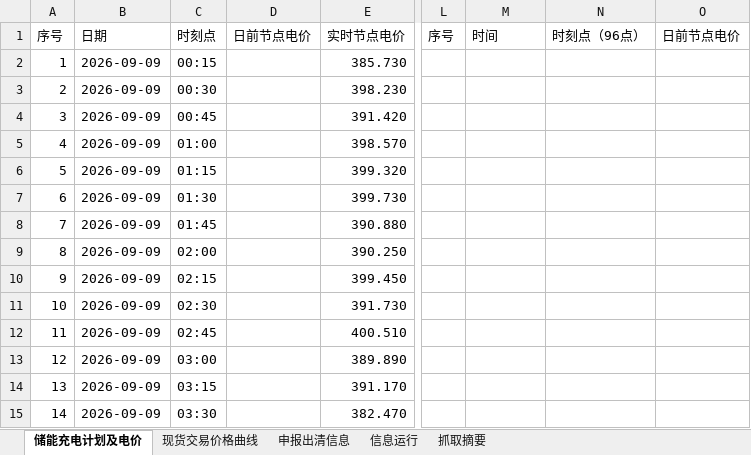
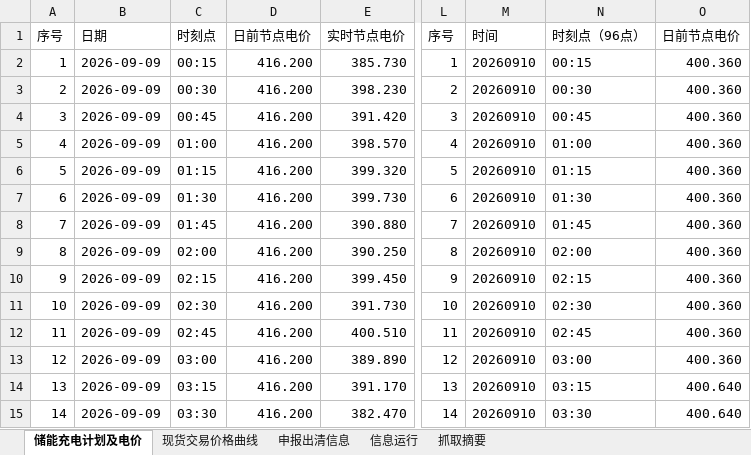
Before and after one commit to arliu633-glitch/hb-price-chart-public, an Excel workbook: review-results/复盘信息抓取-20260909.xlsx, sheet 储能充电计划及电价, drawn as a sheet; only a part is shown, gaps mark what is left out; values as stored, in another font and other column widths than the file's, no borders; the diff covers the shown part only; the diff names each change by its address in the sheet, - before the commit and + after, or states it on an @@ line.

```diff
--- a/review-results/复盘信息抓取-20260909.xlsx (sheet 储能充电计划及电价)
+++ b/review-results/复盘信息抓取-20260909.xlsx (sheet 储能充电计划及电价)
-D2:D15: (empty)
+D2:D15: 416.200
-L2: (empty)
+L2: 1
-M2:M15: (empty)
+M2:M15: 20260910
-N2: (empty)
+N2: 00:15
-O2:O13: (empty)
+O2:O13: 400.360
-L3: (empty)
+L3: 2
-N3: (empty)
+N3: 00:30
-L4: (empty)
+L4: 3
-N4: (empty)
+N4: 00:45
-L5: (empty)
+L5: 4
-N5: (empty)
+N5: 01:00
-L6: (empty)
+L6: 5
-N6: (empty)
+N6: 01:15
-L7: (empty)
+L7: 6
-N7: (empty)
+N7: 01:30
-L8: (empty)
+L8: 7
-N8: (empty)
+N8: 01:45
-L9: (empty)
+L9: 8
-N9: (empty)
+N9: 02:00
-L10: (empty)
+L10: 9
-N10: (empty)
+N10: 02:15
-L11: (empty)
+L11: 10
-N11: (empty)
+N11: 02:30
-L12: (empty)
+L12: 11
-N12: (empty)
+N12: 02:45
-L13: (empty)
+L13: 12
-N13: (empty)
+N13: 03:00
-L14: (empty)
+L14: 13
-N14: (empty)
+N14: 03:15
-O14:O15: (empty)
+O14:O15: 400.640
-L15: (empty)
+L15: 14
-N15: (empty)
+N15: 03:30
```
Also changed, not shown: 410 edited cells elsewhere in this sheet, sheet 现货交易价格曲线, sheet 抓取摘要, review-results/河北实时运行及市场出清数据-20260909.xlsx, 3 other files.
